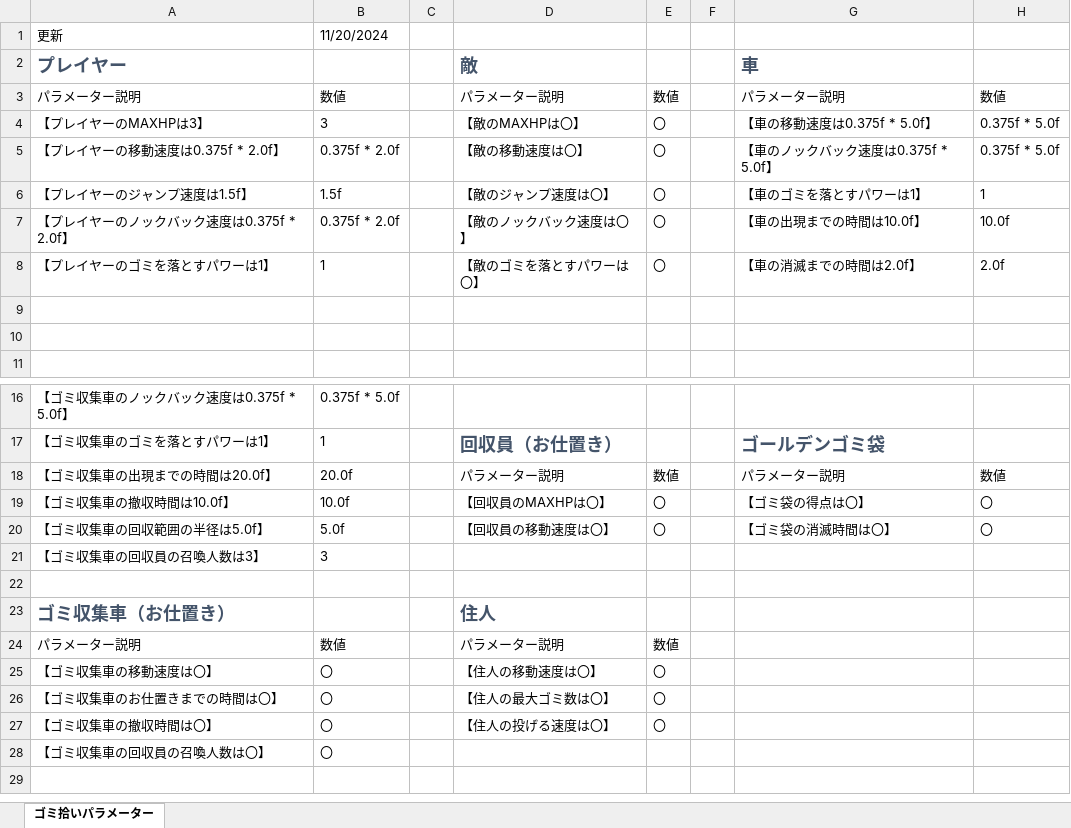
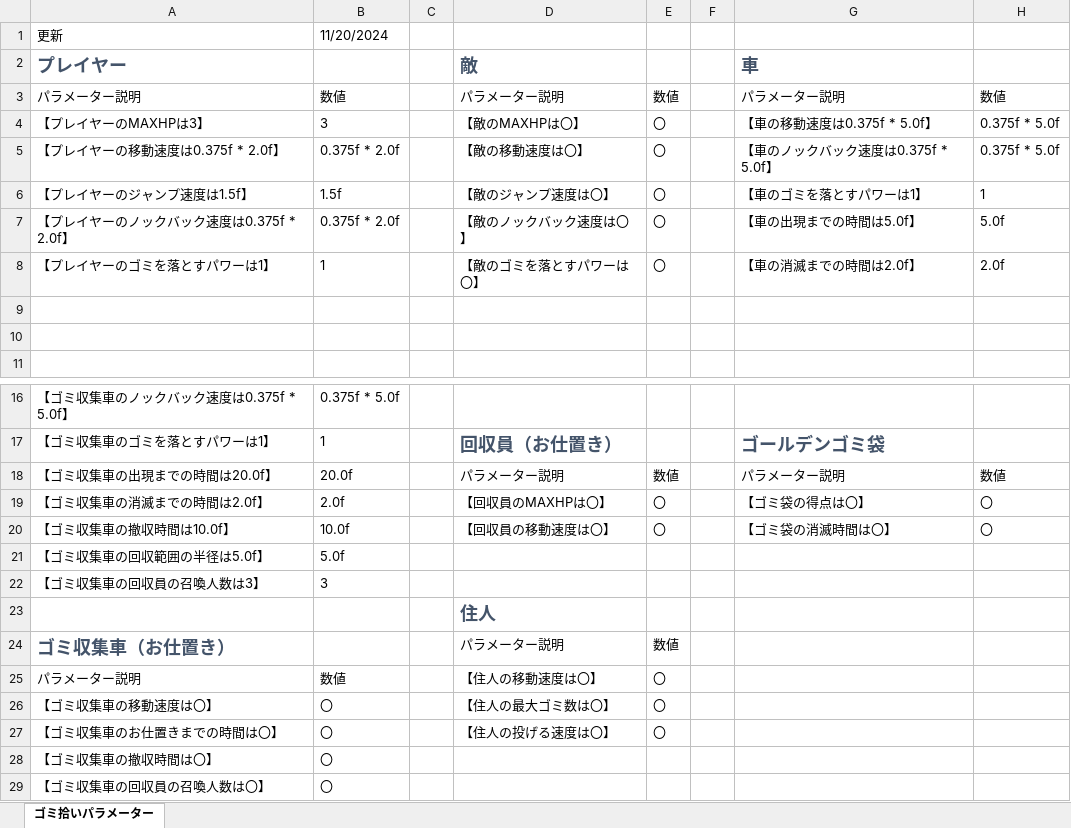
Before and after one commit to 2023Game/13Yoshihara, an Excel workbook: 2年生後期制作/資料/パラメーター一覧.xlsx, sheet ゴミ拾いパラメーター, drawn as a sheet; only a part is shown, gaps mark what is left out; values as stored, in another font and other column widths than the file's, no borders; table styles not drawn; addresses are those after the commit; the diff names each change by its address in the sheet, - before the commit and + after, or states it on an @@ line.

```diff
--- a/2年生後期制作/資料/パラメーター一覧.xlsx (sheet ゴミ拾いパラメーター)
+++ b/2年生後期制作/資料/パラメーター一覧.xlsx (sheet ゴミ拾いパラメーター)
-G7: 【車の出現までの時間は10.0f】
+G7: 【車の出現までの時間は5.0f】
-H7: 10.0f
+H7: 5.0f
-A19: 【ゴミ収集車の撤収時間は10.0f】
+A19: 【ゴミ収集車の消滅までの時間は2.0f】
-B19: 10.0f
+B19: 2.0f
-A20: 【ゴミ収集車の回収範囲の半径は5.0f】
+A20: 【ゴミ収集車の撤収時間は10.0f】
-B20: 5.0f
+B20: 10.0f
+row 21: 【ゴミ収集車の回収範囲の半径は5.0f】 | 5.0f
-D23: (empty)
+D23: 住人
-D24: 住人
+D24: パラメーター説明
@@ D24 bold: on → off, text colour: #44546A → black, text size: smaller @@
-E24: (empty)
+E24: 数値
-D25: パラメーター説明
+D25: 【住人の移動速度は〇】
-E25: 数値
+E25: 〇
-D26: 【住人の移動速度は〇】
+D26: 【住人の最大ゴミ数は〇】
-D27: 【住人の最大ゴミ数は〇】
+D27: 【住人の投げる速度は〇】
-D28: 【住人の投げる速度は〇】
+D28: (empty)
-E28: 〇
+E28: (empty)
```
Also changed, not shown: 23 other files.
